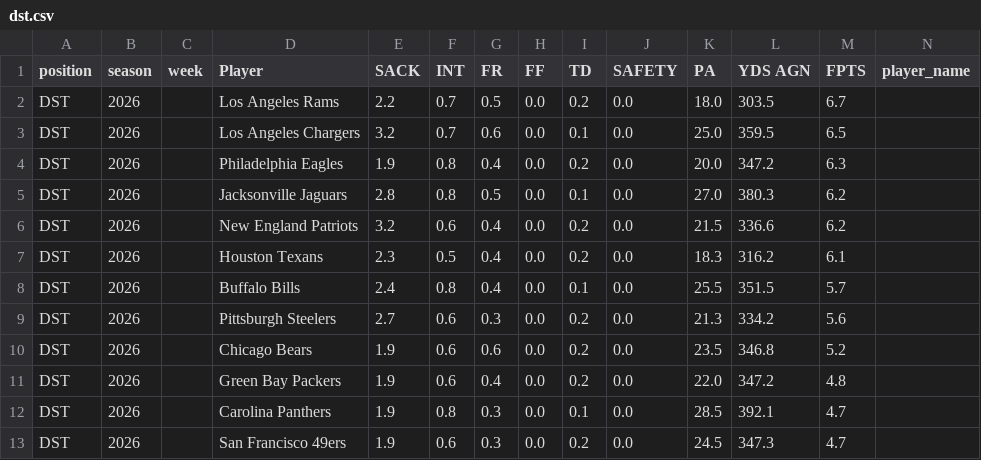
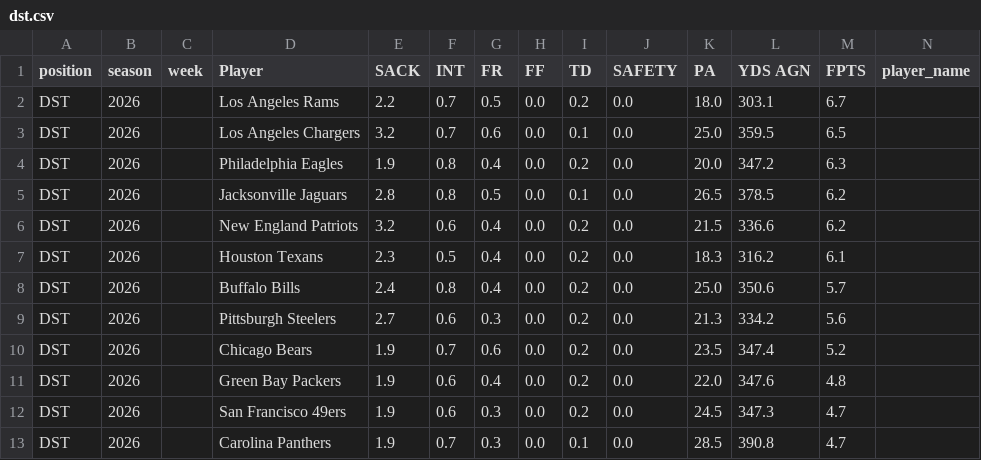
Before and after one commit to KoBeWa/fantasypros-projections, a CSV file: data/2026/week_current/dst.csv, drawn as a sheet; only a part is shown; removed rows and columns are numbered as before the commit, all else as after; rows hold the shown columns only; the diff names each change by its address in the sheet, - before the commit and + after, or states it on an @@ line.

```diff
--- a/data/2026/week_current/dst.csv
+++ b/data/2026/week_current/dst.csv
-L2 (YDS AGN): 303.5
+L2 (YDS AGN): 303.1
-K5 (PA): 27.0
+K5 (PA): 26.5
-L5 (YDS AGN): 380.3
+L5 (YDS AGN): 378.5
-I8 (TD): 0.1
+I8 (TD): 0.2
-K8 (PA): 25.5
+K8 (PA): 25.0
-L8 (YDS AGN): 351.5
+L8 (YDS AGN): 350.6
-F10 (INT): 0.6
+F10 (INT): 0.7
-L10 (YDS AGN): 346.8
+L10 (YDS AGN): 347.4
-L11 (YDS AGN): 347.2
+L11 (YDS AGN): 347.6
-row 12: DST | 2026 |  | Carolina Panthers | 1.9 | 0.8 | 0.3 | 0.0 | 0.1 | 0.0 | 28.5 | 392.1 | 4.7
+row 13: DST | 2026 |  | Carolina Panthers | 1.9 | 0.7 | 0.3 | 0.0 | 0.1 | 0.0 | 28.5 | 390.8 | 4.7
```
Also changed, not shown: data/2026/week_current/k.csv, data/2026/week_current/qb.csv, 3 other files.
